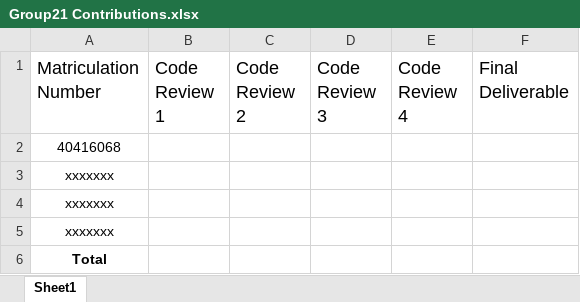
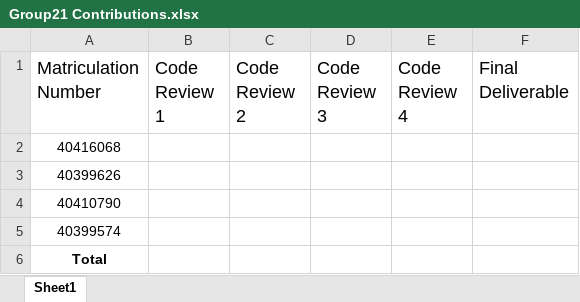
Before and after one commit to ewanlonnen/assessment-1, an Excel workbook: Group21 Contributions.xlsx, sheet Sheet1, drawn as a sheet; values as stored, in another font and other column widths than the file's, no borders; the diff names each change by its address in the sheet, - before the commit and + after, or states it on an @@ line.

Commit message:
Add files via upload
Added maltric numbers

```diff
--- a/Group21 Contributions.xlsx (sheet Sheet1)
+++ b/Group21 Contributions.xlsx (sheet Sheet1)
-A3 (Matriculation Number): xxxxxxx
+A3 (Matriculation Number): 40399626
-A4 (Matriculation Number): xxxxxxx
+A4 (Matriculation Number): 40410790
-A5 (Matriculation Number): xxxxxxx
+A5 (Matriculation Number): 40399574
```
